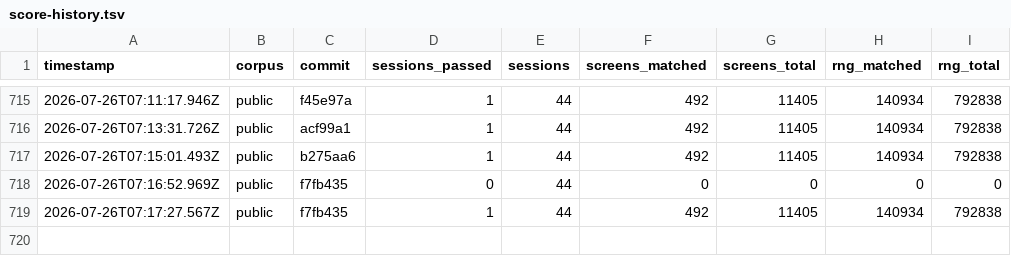
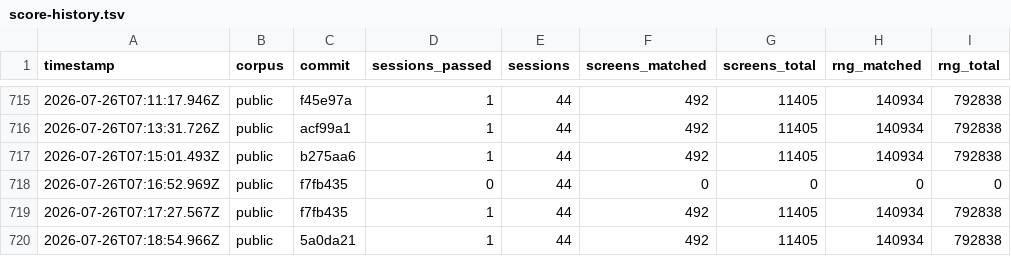
Before and after one commit to rohitgandikota/teleport-contest, a TSV file: docs/plan/score-history.tsv, drawn as a sheet; only a part is shown, gaps mark what is left out.

```diff
--- a/docs/plan/score-history.tsv
+++ b/docs/plan/score-history.tsv
@@ -719 +719,2 @@ timestamp	corpus	commit	sessions_passed	sessions	screens_matched	screens_total	r
 2026-07-26T07:17:27.567Z	public	f7fb435	1	44	492	11405	140934	792838
+2026-07-26T07:18:54.966Z	public	5a0da21	1	44	492	11405	140934	792838
```
Also changed, not shown: 1 other file.
